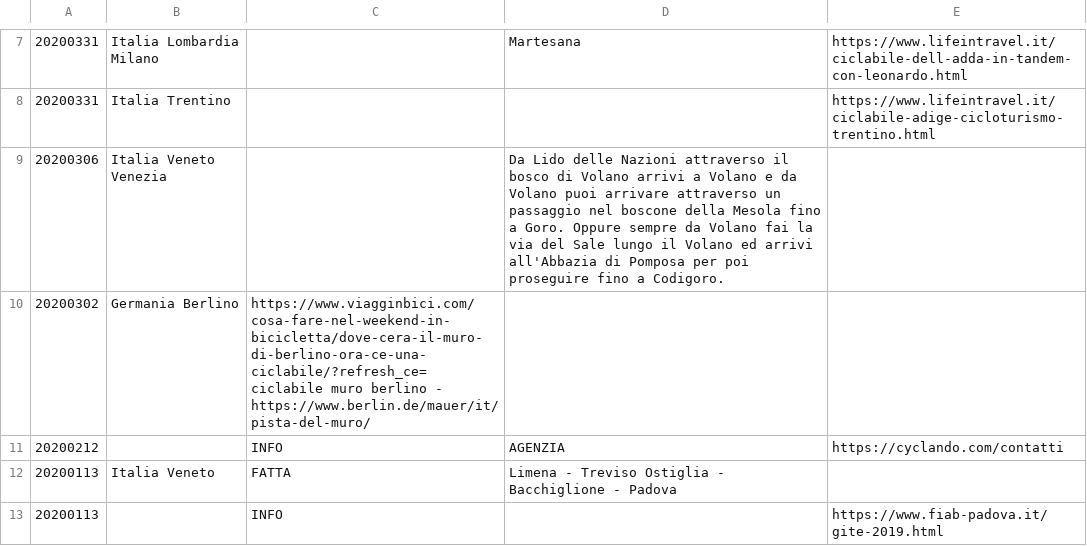
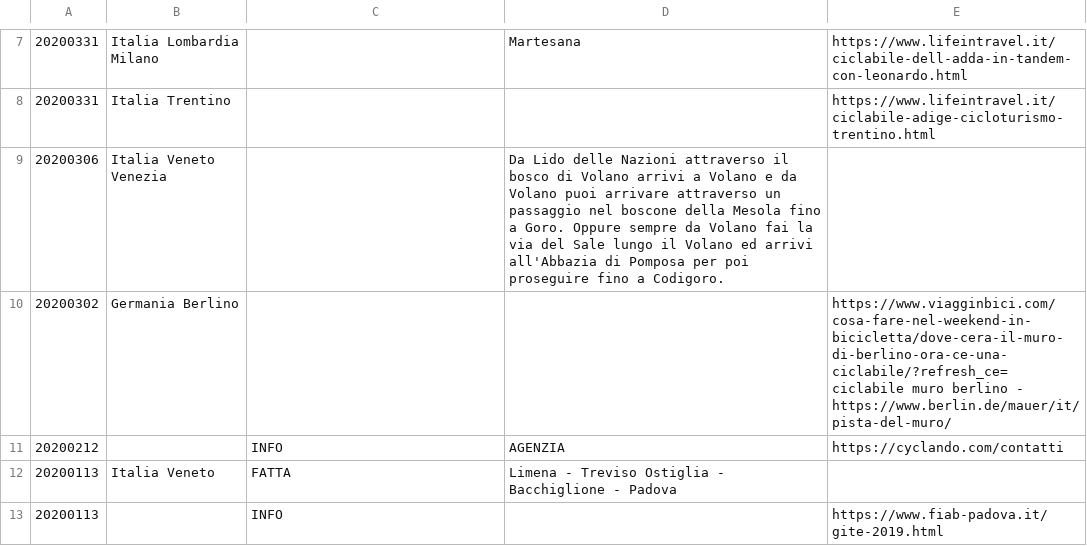
Before and after one commit to giammy/giammy.github.io, a CSV file: ciclozingarate/bici.csv, drawn as a sheet; only a part is shown, gaps mark what is left out.

```diff
--- a/ciclozingarate/bici.csv
+++ b/ciclozingarate/bici.csv
@@ -9,3 +9,3 @@
 20200306, Italia Veneto Venezia, , Da Lido delle Nazioni attraverso il bosco di Volano arrivi a Volano e da Volano puoi arrivare attraverso un passaggio nel boscone della Mesola fino a Goro. Oppure sempre da Volano fai la via del Sale lungo il Volano ed arrivi all'Abbazia di Pomposa per poi proseguire fino a Codigoro.
-20200302, Germania Berlino, https://www.viagginbici.com/cosa-fare-nel-weekend-in-bicicletta/dove-cera-il-muro-di-berlino-ora-ce-una-ciclabile/?refresh_ce= ciclabile muro berlino - https://www.berlin.de/mauer/it/pista-del-muro/
+20200302, Germania Berlino, ,,https://www.viagginbici.com/cosa-fare-nel-weekend-in-bicicletta/dove-cera-il-muro-di-berlino-ora-ce-una-ciclabile/?refresh_ce= ciclabile muro berlino - https://www.berlin.de/mauer/it/pista-del-muro/
 20200212, , INFO, AGENZIA, https://cyclando.com/contatti
```
Also changed, not shown: 2 other files.
